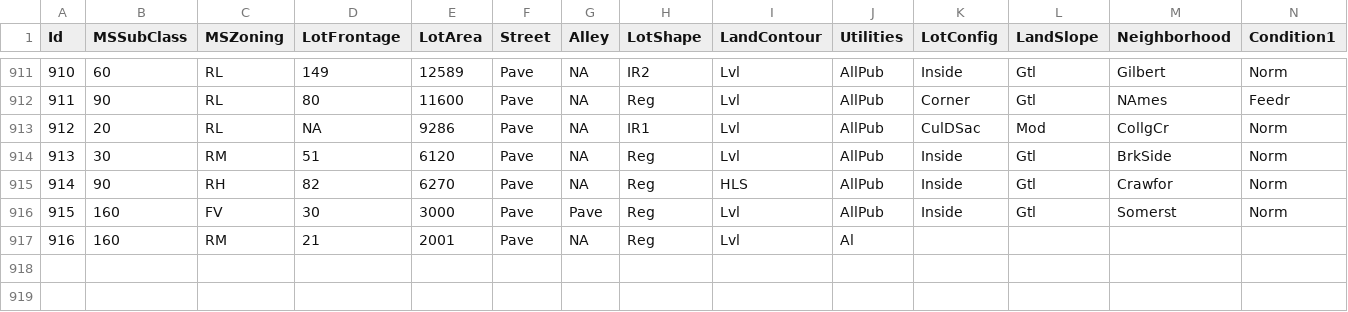
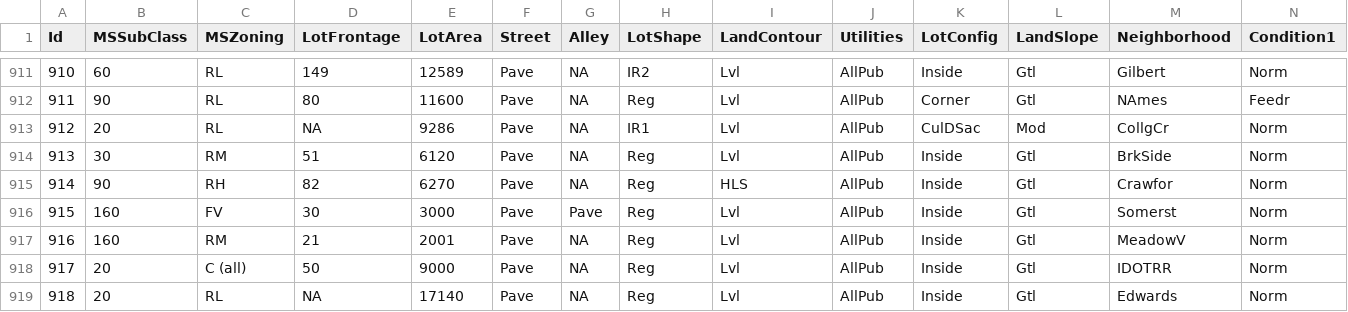
Before and after one commit to alioaza/-Architicture-Seminars-Msc-2nd-, a CSV file: train.csv, drawn as a sheet; only a part is shown, gaps mark what is left out; removed rows and columns are numbered as before the commit, all else as after; rows hold the shown columns only; the diff names each change by its address in the sheet, - before the commit and + after, or states it on an @@ line.

```diff
--- a/train.csv
+++ b/train.csv
-row 917: 916 | 160 | RM | 21 | 2001 | Pave | NA | Reg | Lvl | Al
+row 917: 916 | 160 | RM | 21 | 2001 | Pave | NA | Reg | Lvl | AllPub | Inside | Gtl | MeadowV | Norm
+row 918: 917 | 20 | C (all) | 50 | 9000 | Pave | NA | Reg | Lvl | AllPub | Inside | Gtl | IDOTRR | Norm
+row 919: 918 | 20 | RL | NA | 17140 | Pave | NA | Reg | Lvl | AllPub | Inside | Gtl | Edwards | Norm
```
